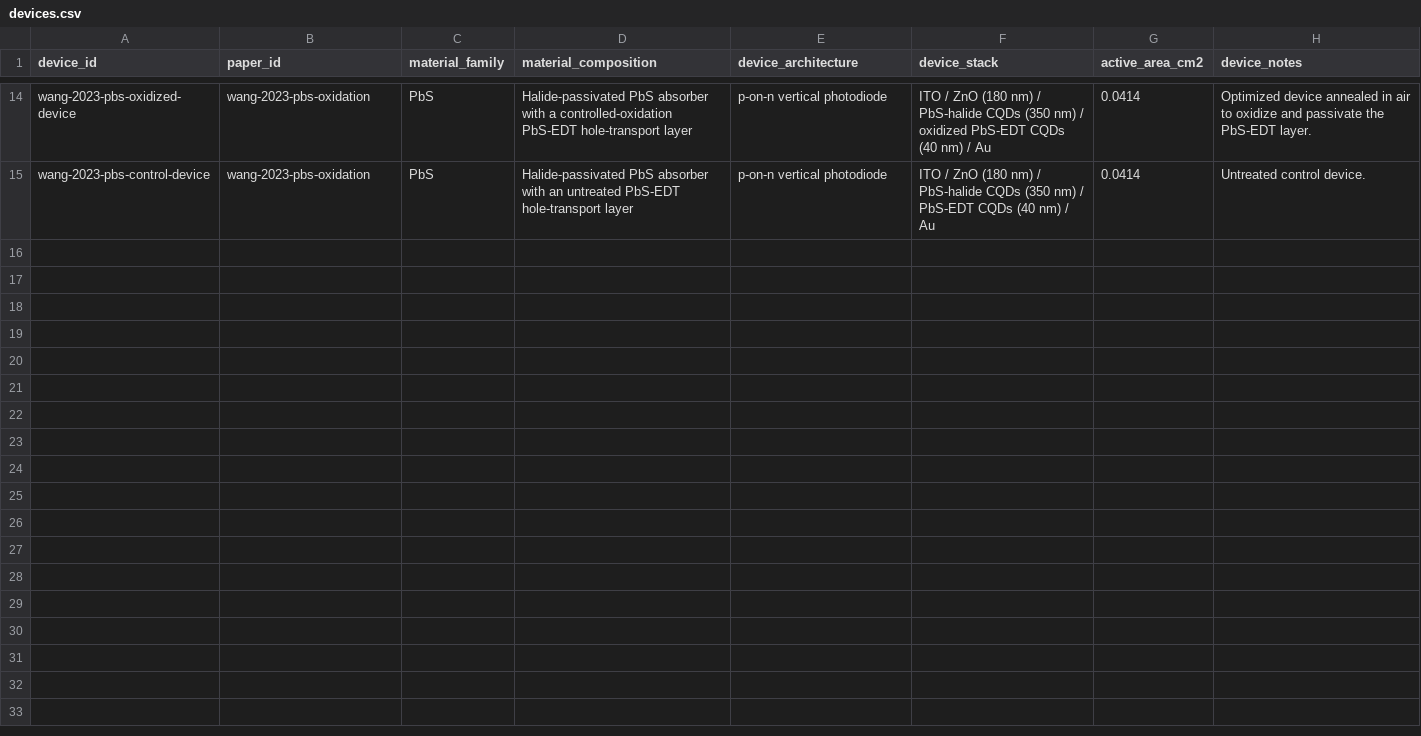
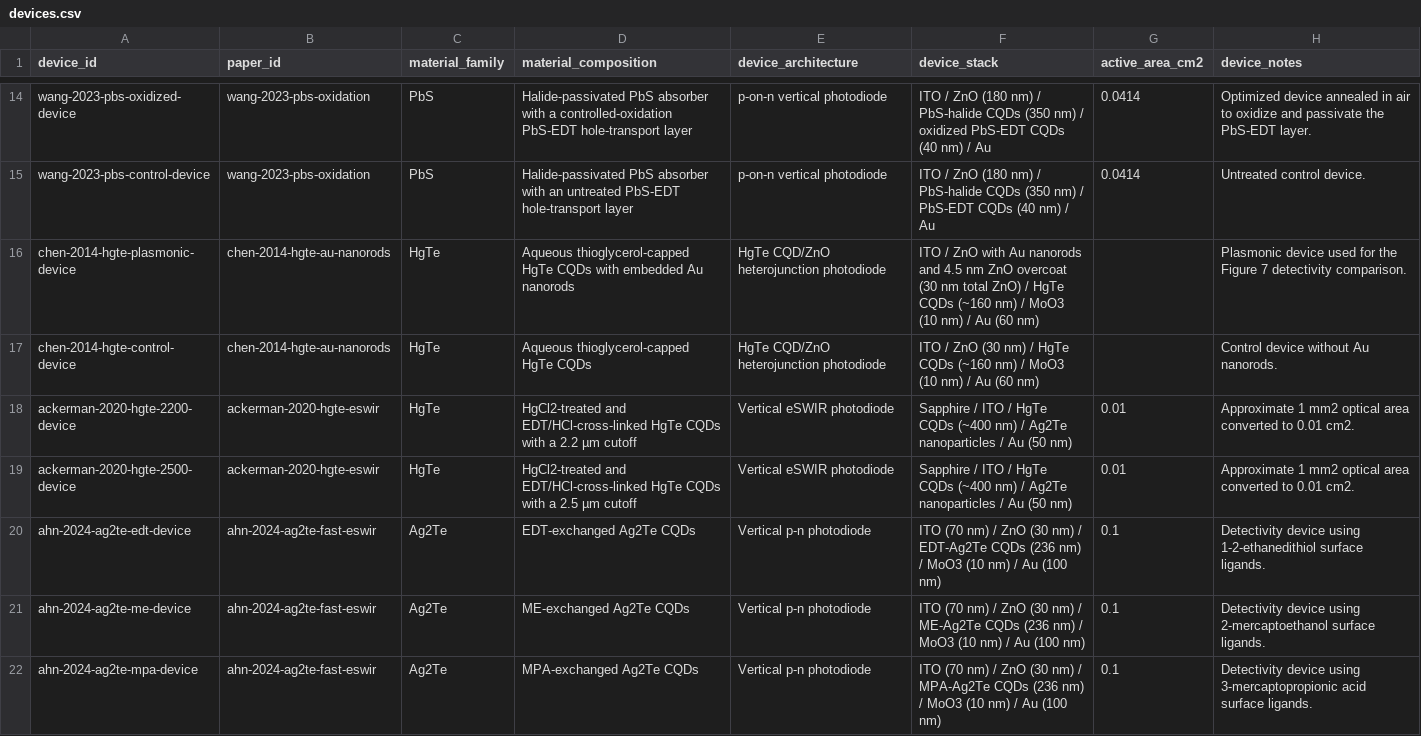
Before and after one commit to Shlok-Joseph-Paul/cQD-Detector-Compiler-and-Verifier, a CSV file: data/devices.csv, drawn as a sheet; only a part is shown, gaps mark what is left out; the diff names each change by its address in the sheet, - before the commit and + after, or states it on an @@ line.

```diff
--- a/data/devices.csv
+++ b/data/devices.csv
+row 16: chen-2014-hgte-plasmonic-device | chen-2014-hgte-au-nanorods | HgTe | Aqueous thioglycerol-capped HgTe CQDs with embedded Au nanorods | HgTe CQD/ZnO heterojunction photodiode | ITO / ZnO with Au nanorods and 4.5 nm ZnO overcoat (30 nm total ZnO) / HgTe CQDs (~160 nm) / MoO3 (10 nm) / Au (60 nm) |  | Plasmonic device used for the Figure 7 detectivity comparison.
+row 17: chen-2014-hgte-control-device | chen-2014-hgte-au-nanorods | HgTe | Aqueous thioglycerol-capped HgTe CQDs | HgTe CQD/ZnO heterojunction photodiode | ITO / ZnO (30 nm) / HgTe CQDs (~160 nm) / MoO3 (10 nm) / Au (60 nm) |  | Control device without Au nanorods.
+row 18: ackerman-2020-hgte-2200-device | ackerman-2020-hgte-eswir | HgTe | HgCl2-treated and EDT/HCl-cross-linked HgTe CQDs with a 2.2 µm cutoff | Vertical eSWIR photodiode | Sapphire / ITO / HgTe CQDs (~400 nm) / Ag2Te nanoparticles / Au (50 nm) | 0.01 | Approximate 1 mm2 optical area converted to 0.01 cm2.
+row 19: ackerman-2020-hgte-2500-device | ackerman-2020-hgte-eswir | HgTe | HgCl2-treated and EDT/HCl-cross-linked HgTe CQDs with a 2.5 µm cutoff | Vertical eSWIR photodiode | Sapphire / ITO / HgTe CQDs (~400 nm) / Ag2Te nanoparticles / Au (50 nm) | 0.01 | Approximate 1 mm2 optical area converted to 0.01 cm2.
+row 20: ahn-2024-ag2te-edt-device | ahn-2024-ag2te-fast-eswir | Ag2Te | EDT-exchanged Ag2Te CQDs | Vertical p-n photodiode | ITO (70 nm) / ZnO (30 nm) / EDT-Ag2Te CQDs (236 nm) / MoO3 (10 nm) / Au (100 nm) | 0.1 | Detectivity device using 1-2-ethanedithiol surface ligands.
+row 21: ahn-2024-ag2te-me-device | ahn-2024-ag2te-fast-eswir | Ag2Te | ME-exchanged Ag2Te CQDs | Vertical p-n photodiode | ITO (70 nm) / ZnO (30 nm) / ME-Ag2Te CQDs (236 nm) / MoO3 (10 nm) / Au (100 nm) | 0.1 | Detectivity device using 2-mercaptoethanol surface ligands.
+row 22: ahn-2024-ag2te-mpa-device | ahn-2024-ag2te-fast-eswir | Ag2Te | MPA-exchanged Ag2Te CQDs | Vertical p-n photodiode | ITO (70 nm) / ZnO (30 nm) / MPA-Ag2Te CQDs (236 nm) / MoO3 (10 nm) / Au (100 nm) | 0.1 | Detectivity device using 3-mercaptopropionic acid surface ligands.
```
Also changed, not shown: data/measurements.csv, data/papers.csv, 2 other files.
